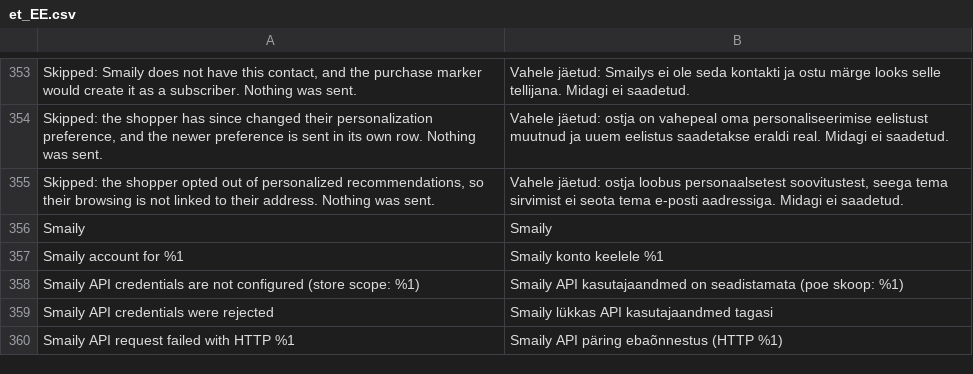
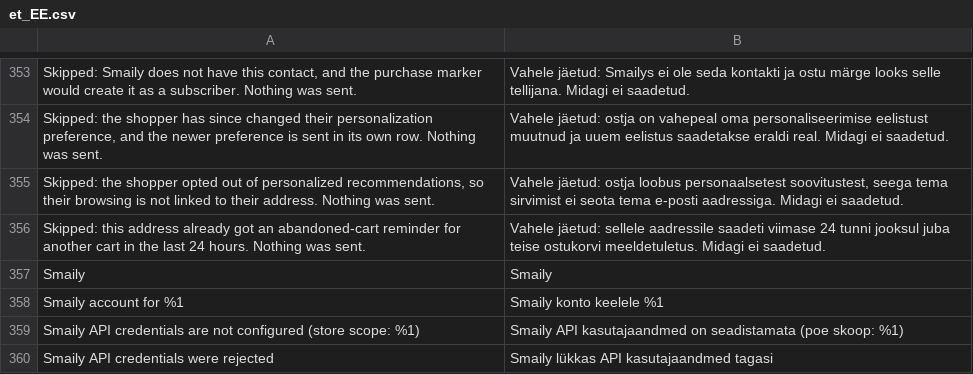
Before and after one commit to sendsmaily/smaily-magento-extension, a CSV file: i18n/et_EE.csv, drawn as a sheet; only a part is shown, gaps mark what is left out; the shorter side is filled out with more unchanged rows; the diff names each change by its address in the sheet, - before the commit and + after, or states it on an @@ line.

Commit message:
v3: PRO-3693 — one email address gets at most one abandoned-cart reminder in 24 hours, whatever number of carts carry it (compared in any case): a further cart of an address that had a reminder sent or queued in the last 24 hours is closed as skipped in the cart tracker, never weighed again and not counted as a reminder, and its automation row is in the Log as Skipped with the reason (EN + ET), never sent; two carts of one address in one run get one reminder; integration test on the real tracker and queue; user guide, ARCHITECTURE, CHANGELOG and STATUS

```diff
--- a/i18n/et_EE.csv
+++ b/i18n/et_EE.csv
+row 356: Skipped: this address already got an abandoned-cart reminder for another cart in the last 24 hours. Nothing was sent. | Vahele jäetud: sellele aadressile saadeti viimase 24 tunni jooksul juba teise ostukorvi meeldetuletus. Midagi ei saadetud.
```
Also changed, not shown: i18n/en_US.csv, 13 other files.
